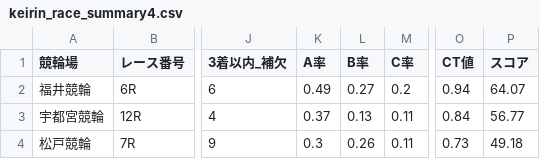
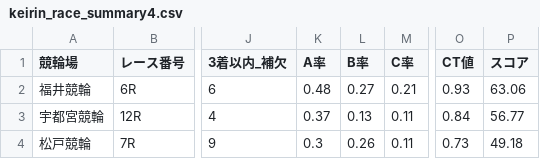
Before and after one commit to ama04149/keirin-ai, a CSV file: keirin_race_summary4.csv, drawn as a sheet; only a part is shown, gaps mark what is left out; the diff names each change by its address in the sheet, - before the commit and + after, or states it on an @@ line.

```diff
--- a/keirin_race_summary4.csv
+++ b/keirin_race_summary4.csv
-K2 (A率): 0.49
+K2 (A率): 0.48
-M2 (C率): 0.2
+M2 (C率): 0.21
-O2 (CT値): 0.94
+O2 (CT値): 0.93
-P2 (スコア): 64.07
+P2 (スコア): 63.06
```
Also changed, not shown: keirin_race_summary.csv, keirin_race_summary2.csv, 1 other file.
